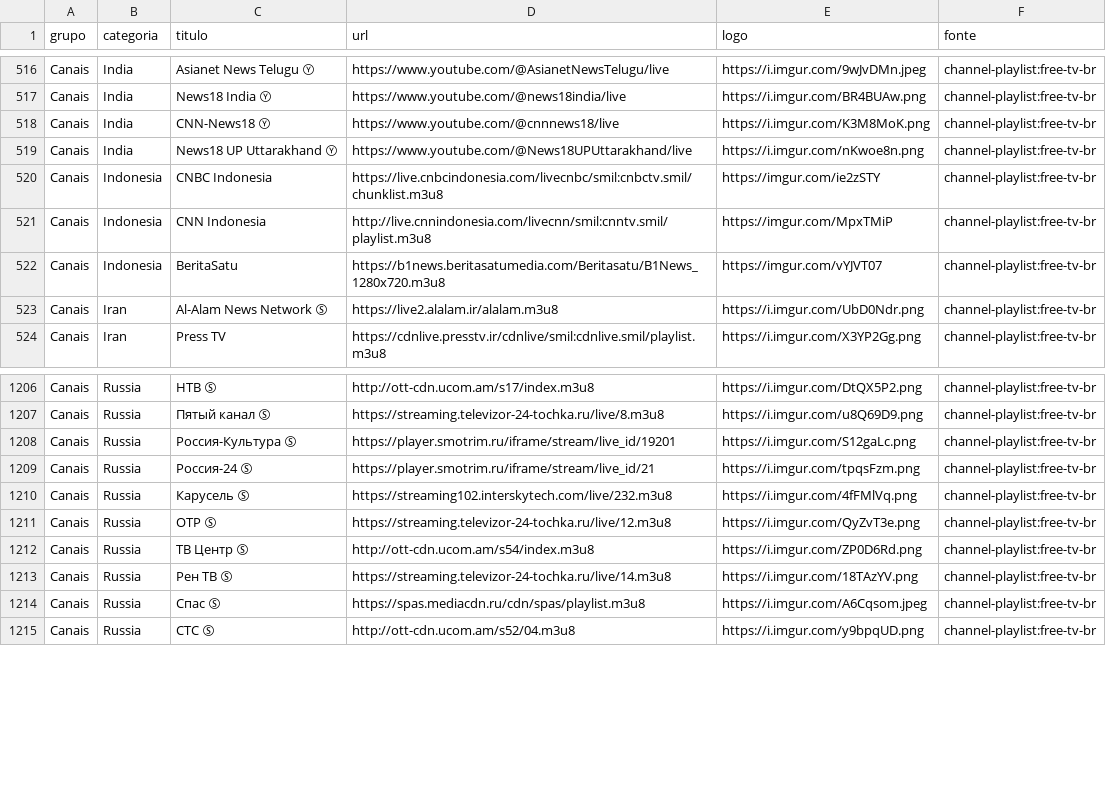
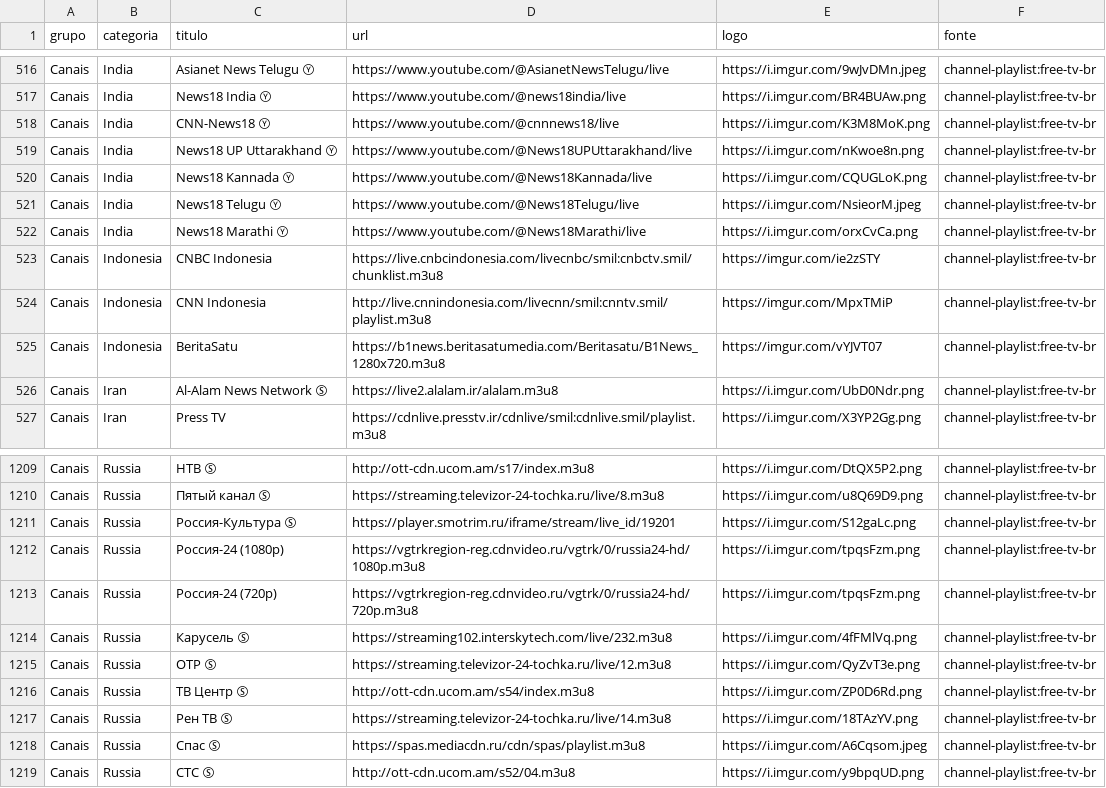
Before and after one commit to kaykewf13/animeout, a CSV file: sources/channel_playlist_items.csv, drawn as a sheet; only a part is shown, gaps mark what is left out.

Commit message:
auto update live + stable VOD

```diff
--- a/sources/channel_playlist_items.csv
+++ b/sources/channel_playlist_items.csv
@@ -519,2 +519,5 @@ Canais,India,CNN-News18 Ⓨ,https://www.youtube.com/@cnnnews18/live,https://i.im
 Canais,India,News18 UP Uttarakhand Ⓨ,https://www.youtube.com/@News18UPUttarakhand/live,https://i.imgur.com/nKwoe8n.png,channel-playlist:free-tv-br
+Canais,India,News18 Kannada Ⓨ,https://www.youtube.com/@News18Kannada/live,https://i.imgur.com/CQUGLoK.png,channel-playlist:free-tv-br
+Canais,India,News18 Telugu Ⓨ,https://www.youtube.com/@News18Telugu/live,https://i.imgur.com/NsieorM.jpeg,channel-playlist:free-tv-br
+Canais,India,News18 Marathi Ⓨ,https://www.youtube.com/@News18Marathi/live,https://i.imgur.com/orxCvCa.png,channel-playlist:free-tv-br
 Canais,Indonesia,CNBC Indonesia,https://live.cnbcindonesia.com/livecnbc/smil:cnbctv.smil/chunklist.m3u8,https://imgur.com/ie2zSTY,channel-playlist:free-tv-br
@@ -1208,3 +1211,4 @@ Canais,Russia,Пятый канал Ⓢ,https://streaming.televizor-24-tochka.ru
 Canais,Russia,Россия-Культура Ⓢ,https://player.smotrim.ru/iframe/stream/live_id/19201,https://i.imgur.com/S12gaLc.png,channel-playlist:free-tv-br
-Canais,Russia,Россия-24 Ⓢ,https://player.smotrim.ru/iframe/stream/live_id/21,https://i.imgur.com/tpqsFzm.png,channel-playlist:free-tv-br
+Canais,Russia,Россия-24 (1080p),https://vgtrkregion-reg.cdnvideo.ru/vgtrk/0/russia24-hd/1080p.m3u8,https://i.imgur.com/tpqsFzm.png,channel-playlist:free-tv-br
+Canais,Russia,Россия-24 (720p),https://vgtrkregion-reg.cdnvideo.ru/vgtrk/0/russia24-hd/720p.m3u8,https://i.imgur.com/tpqsFzm.png,channel-playlist:free-tv-br
 Canais,Russia,Карусель Ⓢ,https://streaming102.interskytech.com/live/232.m3u8,https://i.imgur.com/4fFMlVq.png,channel-playlist:free-tv-br
```
Also changed, not shown: 2 other files.
